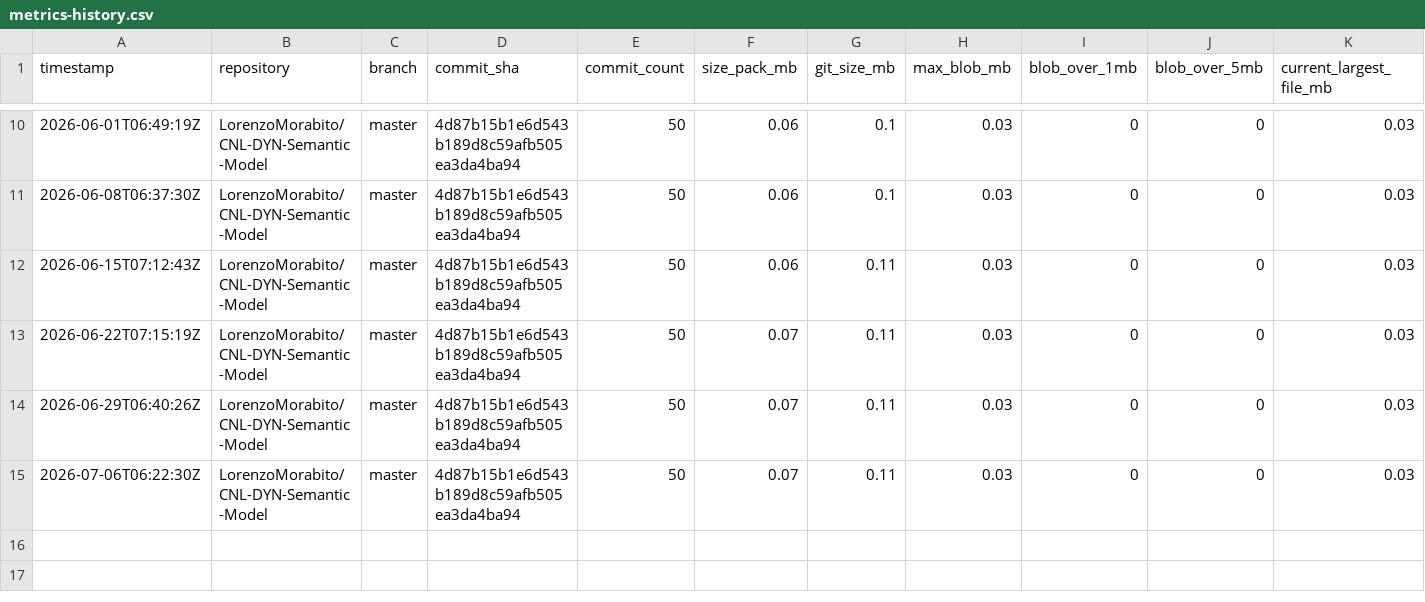
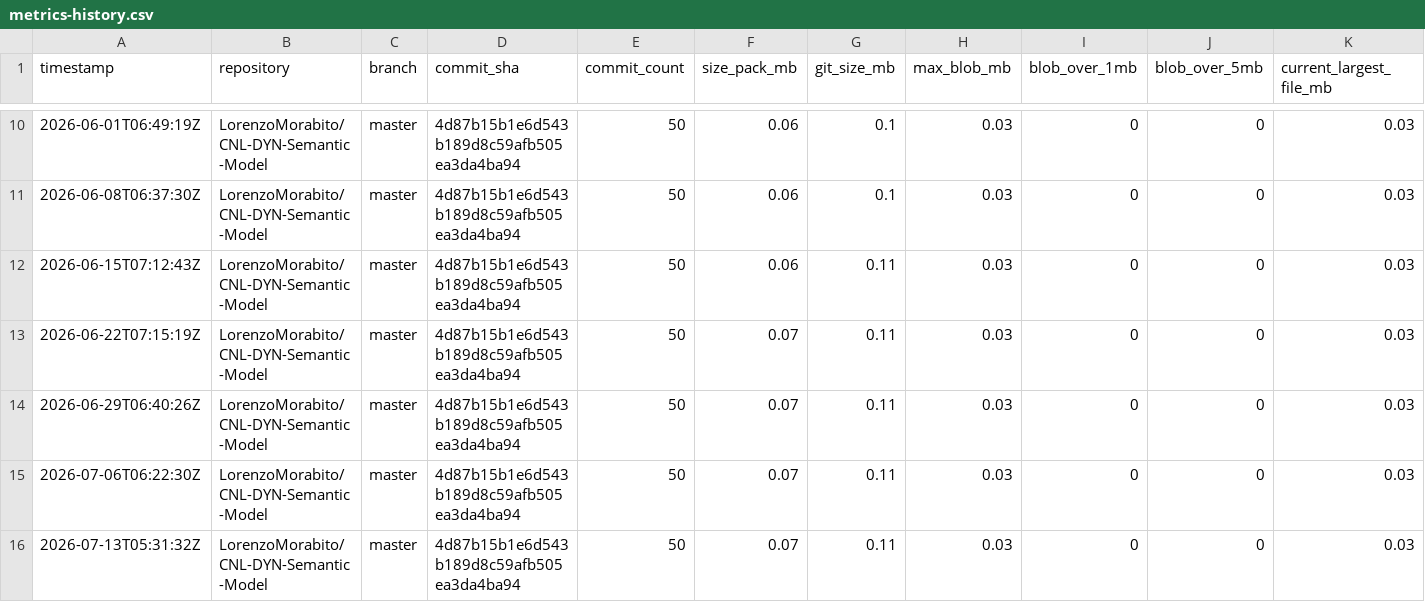
Before and after one commit to LorenzoMorabito/CNL-DYN-Semantic-Model, a CSV file: repository-health/history/metrics-history.csv, drawn as a sheet; only a part is shown, gaps mark what is left out; rows hold the shown columns only; the diff names each change by its address in the sheet, - before the commit and + after, or states it on an @@ line.

```diff
--- a/repository-health/history/metrics-history.csv
+++ b/repository-health/history/metrics-history.csv
+row 16: 2026-07-13T05:31:32Z | LorenzoMorabito/CNL-DYN-Semantic-Model | master | 4d87b15b1e6d543b189d8c59afb505ea3da4ba94 | 50 | 0.07 | 0.11 | 0.03 | 0 | 0 | 0.03
```
Also changed, not shown: repository-health/history/top-files-history.csv, 3 other files.
